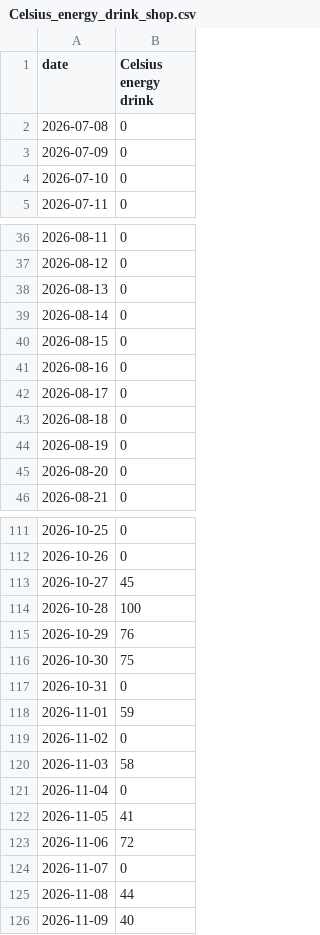
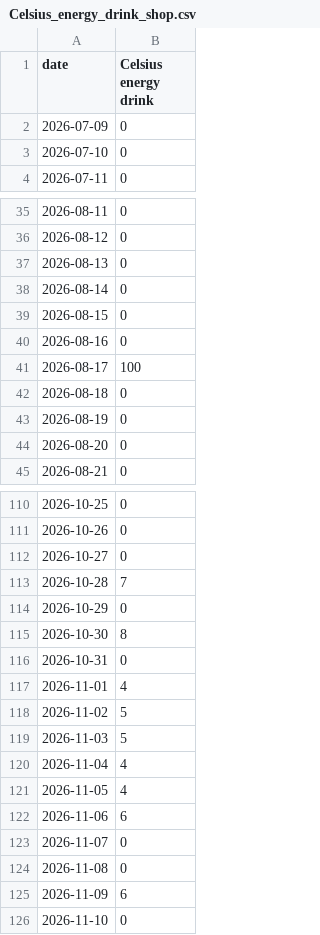
Before and after one commit to bgxhy/social-information-investors, a CSV file: data/trends/Celsius_energy_drink_shop.csv, drawn as a sheet; only a part is shown, gaps mark what is left out.

```diff
--- a/data/trends/Celsius_energy_drink_shop.csv
+++ b/data/trends/Celsius_energy_drink_shop.csv
@@ -1,3 +1,2 @@
 date,Celsius energy drink
-2026-07-08,0
 2026-07-09,0
@@ -41,3 +40,3 @@ date,Celsius energy drink
 2026-08-16,0
-2026-08-17,0
+2026-08-17,100
 2026-08-18,0
@@ -112,15 +111,16 @@ date,Celsius energy drink
 2026-10-26,0
-2026-10-27,45
-2026-10-28,100
-2026-10-29,76
-2026-10-30,75
+2026-10-27,0
+2026-10-28,7
+2026-10-29,0
+2026-10-30,8
 2026-10-31,0
-2026-11-01,59
-2026-11-02,0
-2026-11-03,58
-2026-11-04,0
-2026-11-05,41
-2026-11-06,72
+2026-11-01,4
+2026-11-02,5
+2026-11-03,5
+2026-11-04,4
+2026-11-05,4
+2026-11-06,6
 2026-11-07,0
-2026-11-08,44
-2026-11-09,40
+2026-11-08,0
+2026-11-09,6
+2026-11-10,0
```
Also changed, not shown: data/signals.csv, data/trends/Dutch_Bros_shop.csv, 36 other files.
